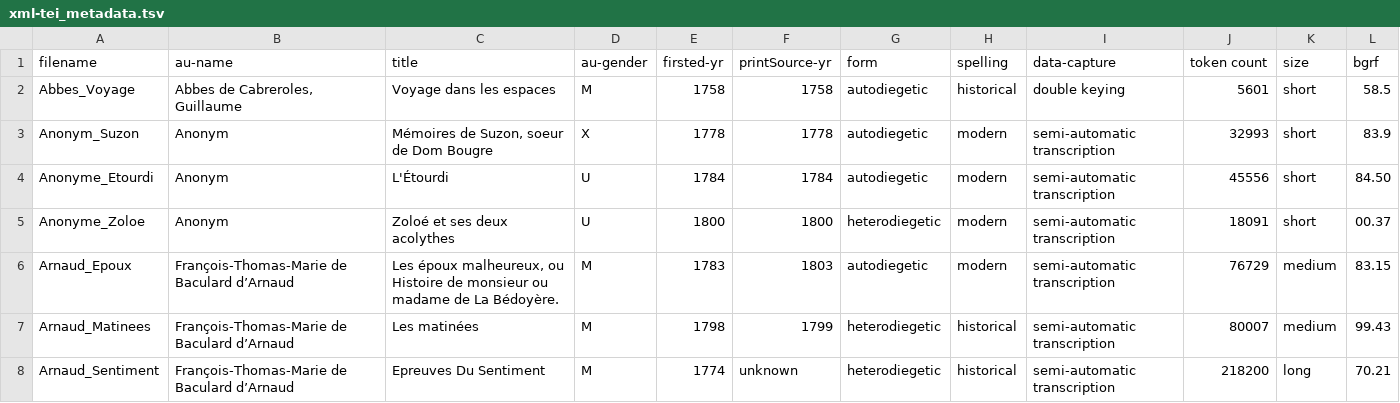
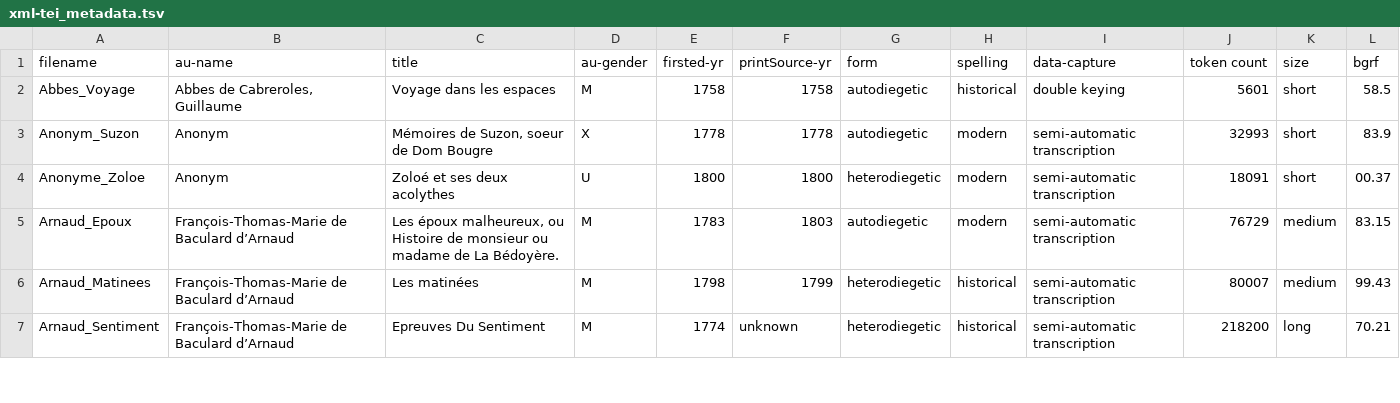
Before and after one commit to MiMoText/roman18, a TSV file: XML-TEI/xml-tei_metadata.tsv, drawn as a sheet; only a part is shown; the diff covers the shown part only.

```diff
--- a/XML-TEI/xml-tei_metadata.tsv
+++ b/XML-TEI/xml-tei_metadata.tsv
@@ -3,3 +3,2 @@ Abbes_Voyage	Abbes de Cabreroles, Guillaume	Voyage dans les espaces	M	1758	1758
 Anonym_Suzon	Anonym	Mémoires de Suzon, soeur de Dom Bougre	X	1778	1778	autodiegetic	modern	semi-automatic transcription	32993	short	83.9
-Anonyme_Etourdi	Anonym	L'Étourdi	U	1784	1784	autodiegetic	modern	semi-automatic transcription	45556	short	84.50
 Anonyme_Zoloe	Anonym	Zoloé et ses deux acolythes	U	1800	1800	heterodiegetic	modern	semi-automatic transcription	18091	short	00.37
```
Also changed, not shown: 11 added rows elsewhere in this file, 6 other files.
